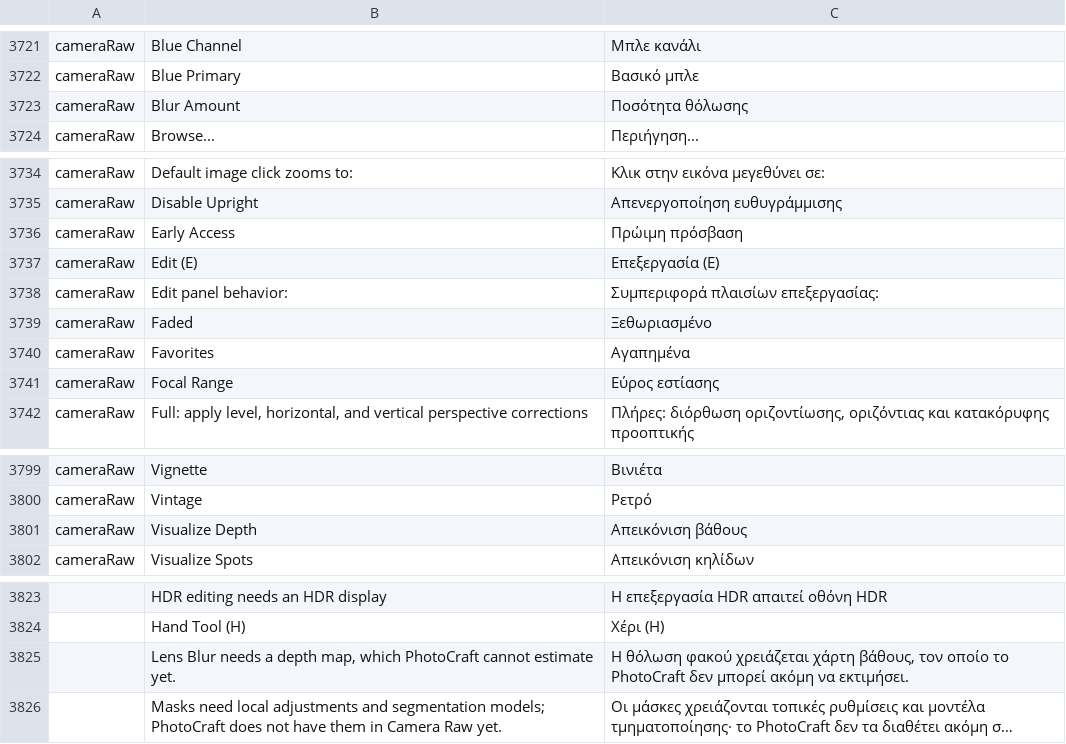
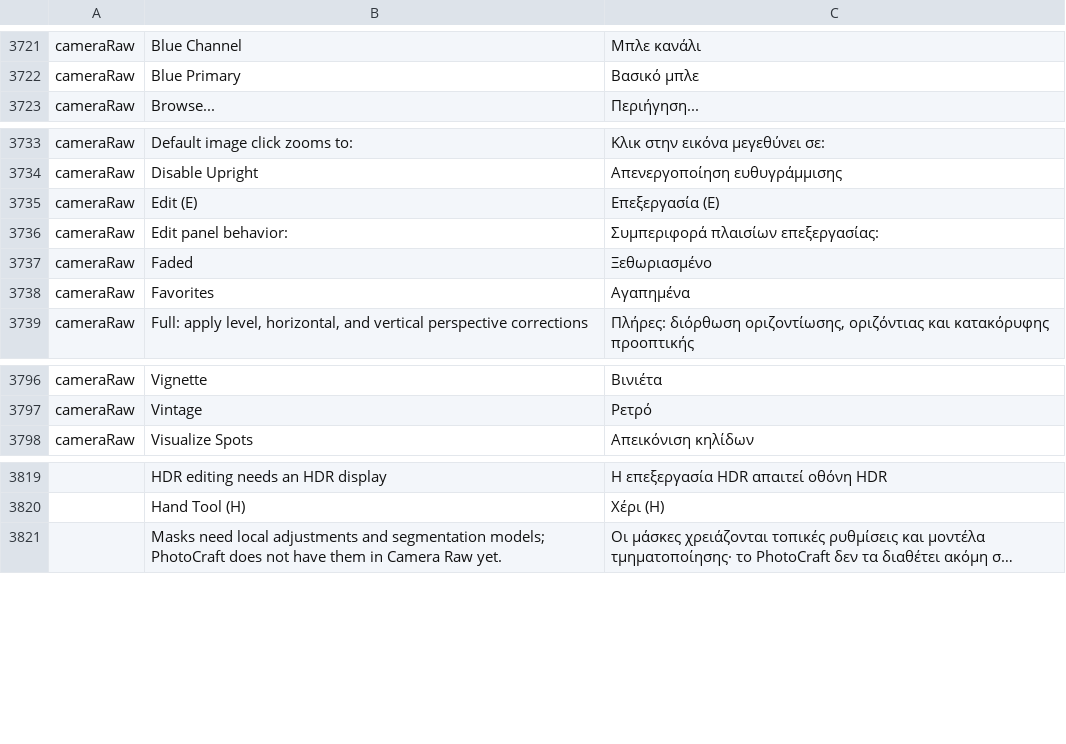
Before and after one commit to Seis05640/Photoshop, a TSV file: crates/ui-egui/src/i18n/el.tsv, drawn as a sheet; only a part is shown, gaps mark what is left out; long unchanged cells end in …; the diff names each change by its address in the sheet, - before the commit and + after, or states it on an @@ line.

```diff
--- a/crates/ui-egui/src/i18n/el.tsv
+++ b/crates/ui-egui/src/i18n/el.tsv
-row 3723: cameraRaw | Blur Amount | Ποσότητα θόλωσης
-row 3736: cameraRaw | Early Access | Πρώιμη πρόσβαση
-row 3741: cameraRaw | Focal Range | Εύρος εστίασης
-row 3801: cameraRaw | Visualize Depth | Απεικόνιση βάθους
-row 3825:  | Lens Blur needs a depth map, which PhotoCraft cannot estimate yet. | Η θόλωση φακού χρειάζεται χάρτη βάθους, τον οποίο το PhotoCraft δεν μπορεί ακόμη να εκτιμήσει.
```
Also changed, not shown: crates/ui-egui/src/i18n/cs.tsv, crates/ui-egui/src/i18n/es.tsv, 24 other files.
